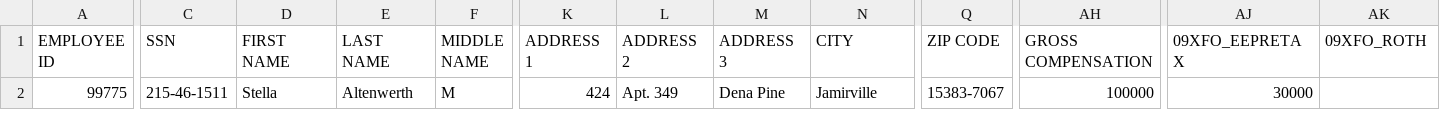
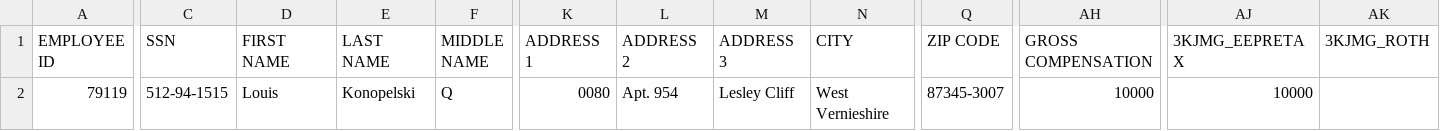
Before and after one commit to Partha-007/congruent-core-api-uat-automation, a CSV file: Loan/Templates/CombinedFile.csv, drawn as a sheet; only a part is shown, gaps mark what is left out; the diff covers the shown part only; the diff names each change by its address in the sheet, - before the commit and + after, or states it on an @@ line.

```diff
--- a/Loan/Templates/CombinedFile.csv
+++ b/Loan/Templates/CombinedFile.csv
-AJ1: 09XFO_EEPRETAX
+AJ1: 3KJMG_EEPRETAX
-AK1: 09XFO_ROTH
+AK1: 3KJMG_ROTH
-A2 (EMPLOYEE ID): 99775
+A2 (EMPLOYEE ID): 79119
-C2 (SSN): 215-46-1511
+C2 (SSN): 512-94-1515
-D2 (FIRST NAME): Stella
+D2 (FIRST NAME): Louis
-E2 (LAST NAME): Altenwerth
+E2 (LAST NAME): Konopelski
-F2 (MIDDLE NAME): M
+F2 (MIDDLE NAME): Q
-K2 (ADDRESS 1): 424
+K2 (ADDRESS 1): 0080
-L2 (ADDRESS 2): Apt. 349
+L2 (ADDRESS 2): Apt. 954
-M2 (ADDRESS 3): Dena Pine
+M2 (ADDRESS 3): Lesley Cliff
-N2 (CITY): Jamirville
+N2 (CITY): West Vernieshire
-Q2 (ZIP CODE): 15383-7067
+Q2 (ZIP CODE): 87345-3007
-AH2 (GROSS COMPENSATION): 100000
+AH2 (GROSS COMPENSATION): 10000
-AJ2 (3KJMG_EEPRETAX): 30000
+AJ2 (3KJMG_EEPRETAX): 10000
```
Also changed, not shown: 1 edited cell elsewhere in this file, Payroll/Templates/CombinedFile.csv, 4 other files.
